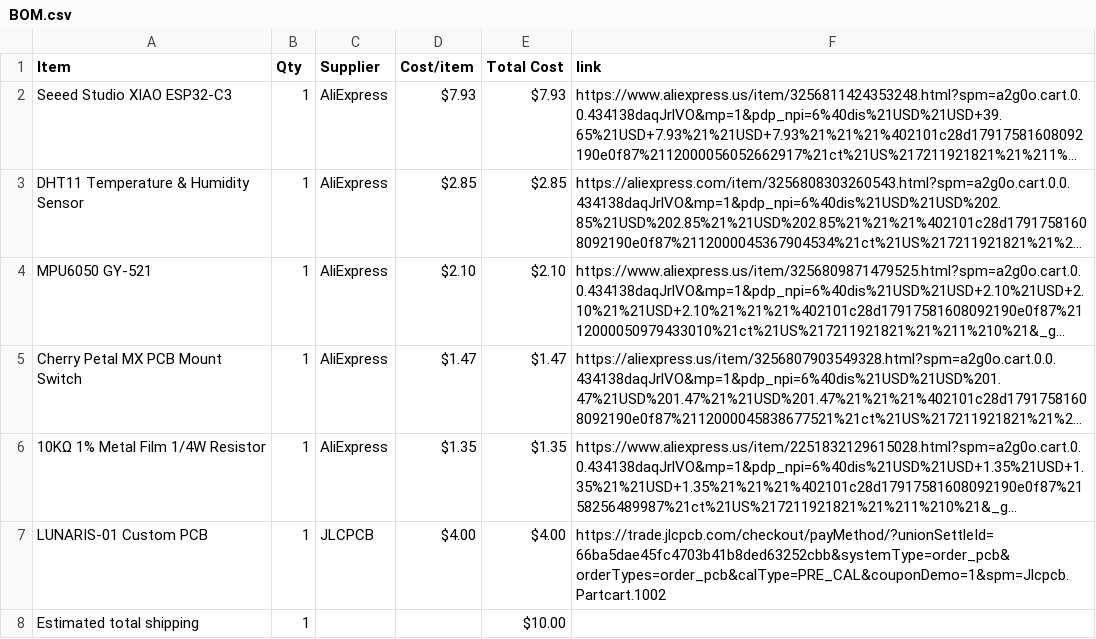
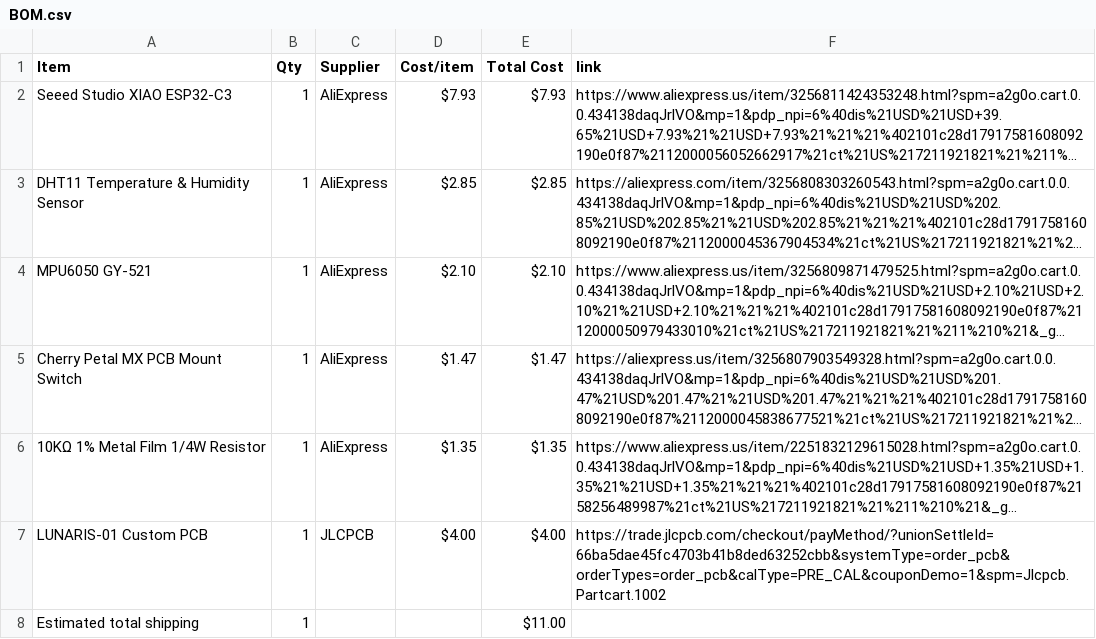
Before and after one commit to nashriveraramirez0520-art/LUNARIS-010PCB, a CSV file: BOM.csv, drawn as a sheet; long unchanged cells end in …; the diff names each change by its address in the sheet, - before the commit and + after, or states it on an @@ line.

```diff
--- a/BOM.csv
+++ b/BOM.csv
-E8 (Total Cost): $10.00
+E8 (Total Cost): $11.00
```
